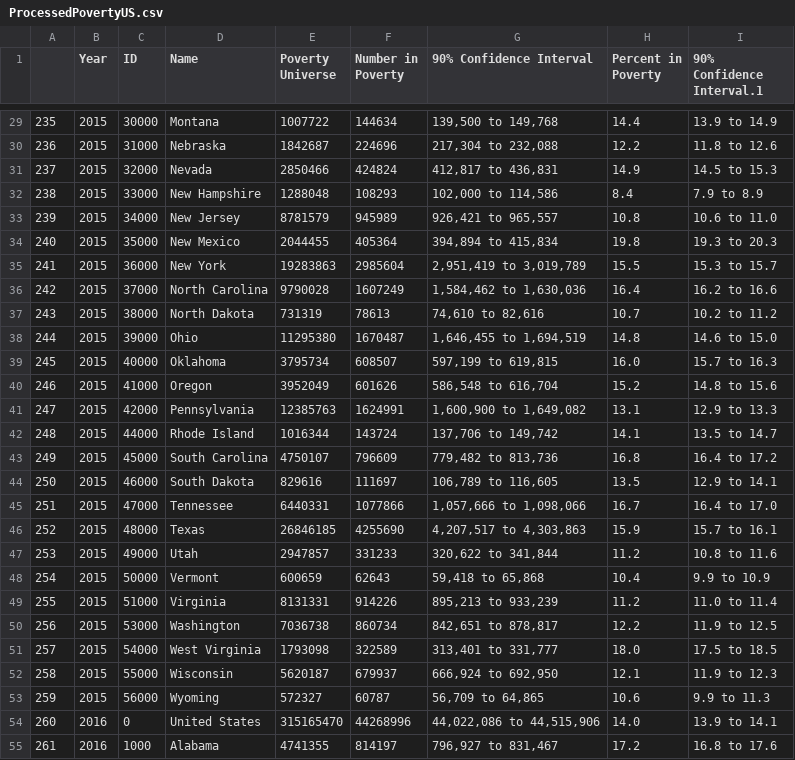
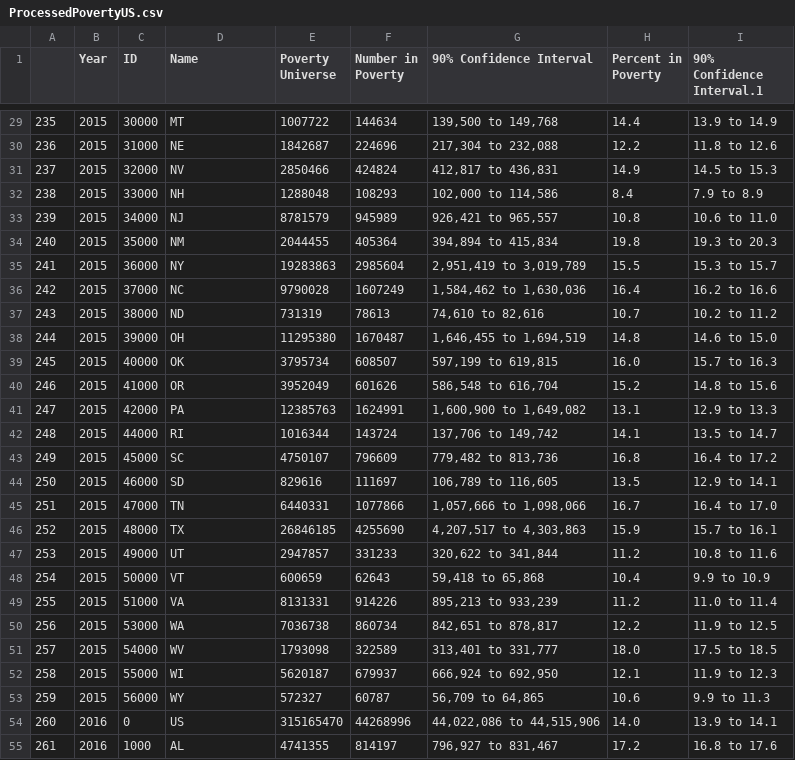
Before and after one commit to Big-Data-Management-aka-Uniwa/Big-Data, a CSV file: datasets/ProcessedPovertyUS.csv, drawn as a sheet; only a part is shown, gaps mark what is left out; the diff covers the shown part only.

```diff
--- a/datasets/ProcessedPovertyUS.csv
+++ b/datasets/ProcessedPovertyUS.csv
@@ -29,27 +29,27 @@
-235,2015,30000,Montana,1007722,144634,"139,500 to 149,768",14.4,13.9 to 14.9
-236,2015,31000,Nebraska,1842687,224696,"217,304 to 232,088",12.2,11.8 to 12.6
-237,2015,32000,Nevada,2850466,424824,"412,817 to 436,831",14.9,14.5 to 15.3
-238,2015,33000,New Hampshire,1288048,108293,"102,000 to 114,586",8.4,7.9 to 8.9
-239,2015,34000,New Jersey,8781579,945989,"926,421 to 965,557",10.8,10.6 to 11.0
-240,2015,35000,New Mexico,2044455,405364,"394,894 to 415,834",19.8,19.3 to 20.3
-241,2015,36000,New York,19283863,2985604,"2,951,419 to 3,019,789",15.5,15.3 to 15.7
-242,2015,37000,North Carolina,9790028,1607249,"1,584,462 to 1,630,036",16.4,16.2 to 16.6
-243,2015,38000,North Dakota,731319,78613,"74,610 to 82,616",10.7,10.2 to 11.2
-244,2015,39000,Ohio,11295380,1670487,"1,646,455 to 1,694,519",14.8,14.6 to 15.0
-245,2015,40000,Oklahoma,3795734,608507,"597,199 to 619,815",16.0,15.7 to 16.3
-246,2015,41000,Oregon,3952049,601626,"586,548 to 616,704",15.2,14.8 to 15.6
-247,2015,42000,Pennsylvania,12385763,1624991,"1,600,900 to 1,649,082",13.1,12.9 to 13.3
-248,2015,44000,Rhode Island,1016344,143724,"137,706 to 149,742",14.1,13.5 to 14.7
-249,2015,45000,South Carolina,4750107,796609,"779,482 to 813,736",16.8,16.4 to 17.2
-250,2015,46000,South Dakota,829616,111697,"106,789 to 116,605",13.5,12.9 to 14.1
-251,2015,47000,Tennessee,6440331,1077866,"1,057,666 to 1,098,066",16.7,16.4 to 17.0
-252,2015,48000,Texas,26846185,4255690,"4,207,517 to 4,303,863",15.9,15.7 to 16.1
-253,2015,49000,Utah,2947857,331233,"320,622 to 341,844",11.2,10.8 to 11.6
-254,2015,50000,Vermont,600659,62643,"59,418 to 65,868",10.4,9.9 to 10.9
-255,2015,51000,Virginia,8131331,914226,"895,213 to 933,239",11.2,11.0 to 11.4
-256,2015,53000,Washington,7036738,860734,"842,651 to 878,817",12.2,11.9 to 12.5
-257,2015,54000,West Virginia,1793098,322589,"313,401 to 331,777",18.0,17.5 to 18.5
-258,2015,55000,Wisconsin,5620187,679937,"666,924 to 692,950",12.1,11.9 to 12.3
-259,2015,56000,Wyoming,572327,60787,"56,709 to 64,865",10.6,9.9 to 11.3
-260,2016,0,United States,315165470,44268996,"44,022,086 to 44,515,906",14.0,13.9 to 14.1
-261,2016,1000,Alabama,4741355,814197,"796,927 to 831,467",17.2,16.8 to 17.6
+235,2015,30000,MT,1007722,144634,"139,500 to 149,768",14.4,13.9 to 14.9
+236,2015,31000,NE,1842687,224696,"217,304 to 232,088",12.2,11.8 to 12.6
+237,2015,32000,NV,2850466,424824,"412,817 to 436,831",14.9,14.5 to 15.3
+238,2015,33000,NH,1288048,108293,"102,000 to 114,586",8.4,7.9 to 8.9
+239,2015,34000,NJ,8781579,945989,"926,421 to 965,557",10.8,10.6 to 11.0
+240,2015,35000,NM,2044455,405364,"394,894 to 415,834",19.8,19.3 to 20.3
+241,2015,36000,NY,19283863,2985604,"2,951,419 to 3,019,789",15.5,15.3 to 15.7
+242,2015,37000,NC,9790028,1607249,"1,584,462 to 1,630,036",16.4,16.2 to 16.6
+243,2015,38000,ND,731319,78613,"74,610 to 82,616",10.7,10.2 to 11.2
+244,2015,39000,OH,11295380,1670487,"1,646,455 to 1,694,519",14.8,14.6 to 15.0
+245,2015,40000,OK,3795734,608507,"597,199 to 619,815",16.0,15.7 to 16.3
+246,2015,41000,OR,3952049,601626,"586,548 to 616,704",15.2,14.8 to 15.6
+247,2015,42000,PA,12385763,1624991,"1,600,900 to 1,649,082",13.1,12.9 to 13.3
+248,2015,44000,RI,1016344,143724,"137,706 to 149,742",14.1,13.5 to 14.7
+249,2015,45000,SC,4750107,796609,"779,482 to 813,736",16.8,16.4 to 17.2
+250,2015,46000,SD,829616,111697,"106,789 to 116,605",13.5,12.9 to 14.1
+251,2015,47000,TN,6440331,1077866,"1,057,666 to 1,098,066",16.7,16.4 to 17.0
+252,2015,48000,TX,26846185,4255690,"4,207,517 to 4,303,863",15.9,15.7 to 16.1
+253,2015,49000,UT,2947857,331233,"320,622 to 341,844",11.2,10.8 to 11.6
+254,2015,50000,VT,600659,62643,"59,418 to 65,868",10.4,9.9 to 10.9
+255,2015,51000,VA,8131331,914226,"895,213 to 933,239",11.2,11.0 to 11.4
+256,2015,53000,WA,7036738,860734,"842,651 to 878,817",12.2,11.9 to 12.5
+257,2015,54000,WV,1793098,322589,"313,401 to 331,777",18.0,17.5 to 18.5
+258,2015,55000,WI,5620187,679937,"666,924 to 692,950",12.1,11.9 to 12.3
+259,2015,56000,WY,572327,60787,"56,709 to 64,865",10.6,9.9 to 11.3
+260,2016,0,US,315165470,44268996,"44,022,086 to 44,515,906",14.0,13.9 to 14.1
+261,2016,1000,AL,4741355,814197,"796,927 to 831,467",17.2,16.8 to 17.6
```
Also changed, not shown: 75 edited cells elsewhere in this file, 1 other file.
